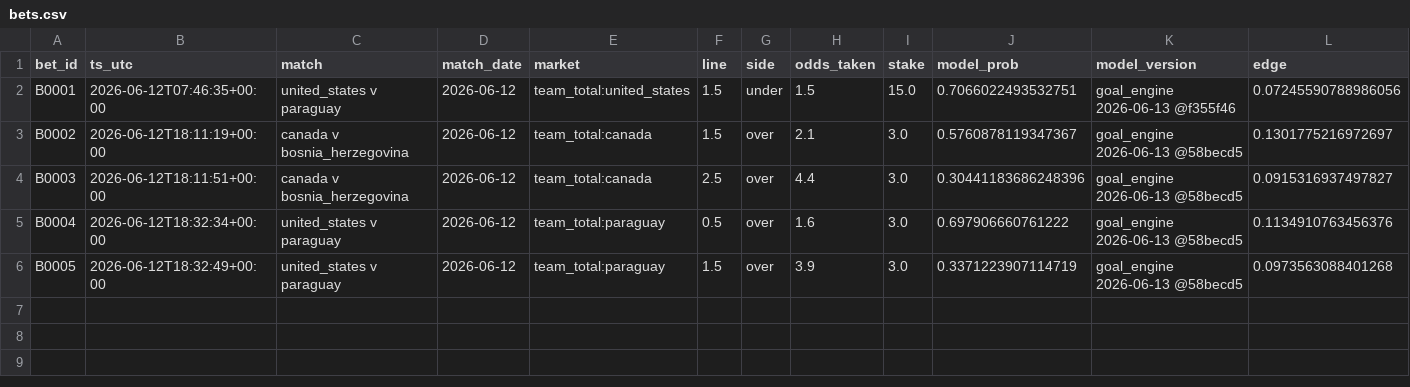
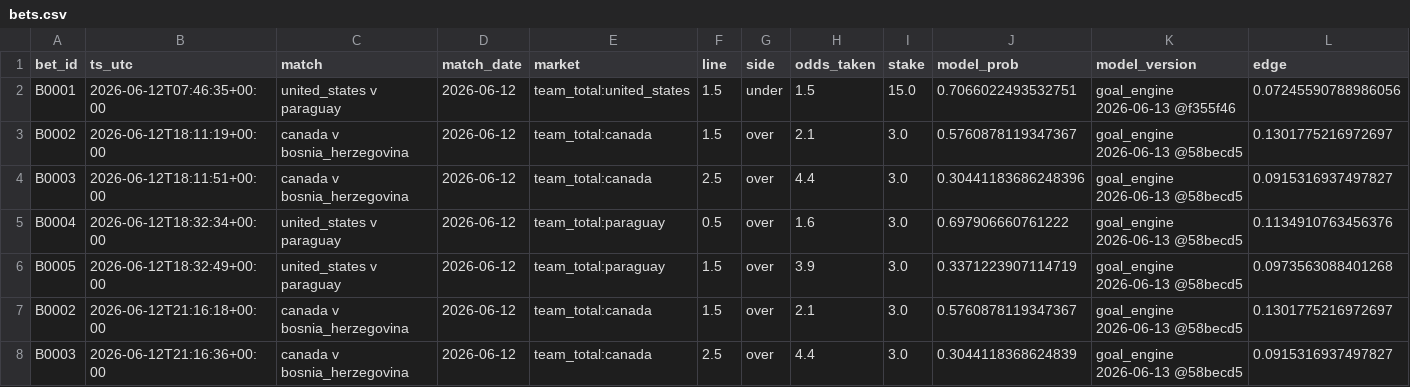
Before and after one commit to 914RobbLeustean/worldcupmodel, a CSV file: ledger/bets.csv, drawn as a sheet; only a part is shown; rows hold the shown columns only; the diff names each change by its address in the sheet, - before the commit and + after, or states it on an @@ line.

Commit message:
Settle first real bets: B0002/B0003 (Canada O 1.5/O 2.5), both lost, neg CLV (-5.0%/-5.5%)

```diff
--- a/ledger/bets.csv
+++ b/ledger/bets.csv
+row 7: B0002 | 2026-06-12T21:16:18+00:00 | canada v bosnia_herzegovina | 2026-06-12 | team_total:canada | 1.5 | over | 2.1 | 3.0 | 0.5760878119347367 | goal_engine 2026-06-13 @58becd5 | 0.1301775216972697
+row 8: B0003 | 2026-06-12T21:16:36+00:00 | canada v bosnia_herzegovina | 2026-06-12 | team_total:canada | 2.5 | over | 4.4 | 3.0 | 0.3044118368624839 | goal_engine 2026-06-13 @58becd5 | 0.0915316937497827
```
Also changed, not shown: 3 other files.
